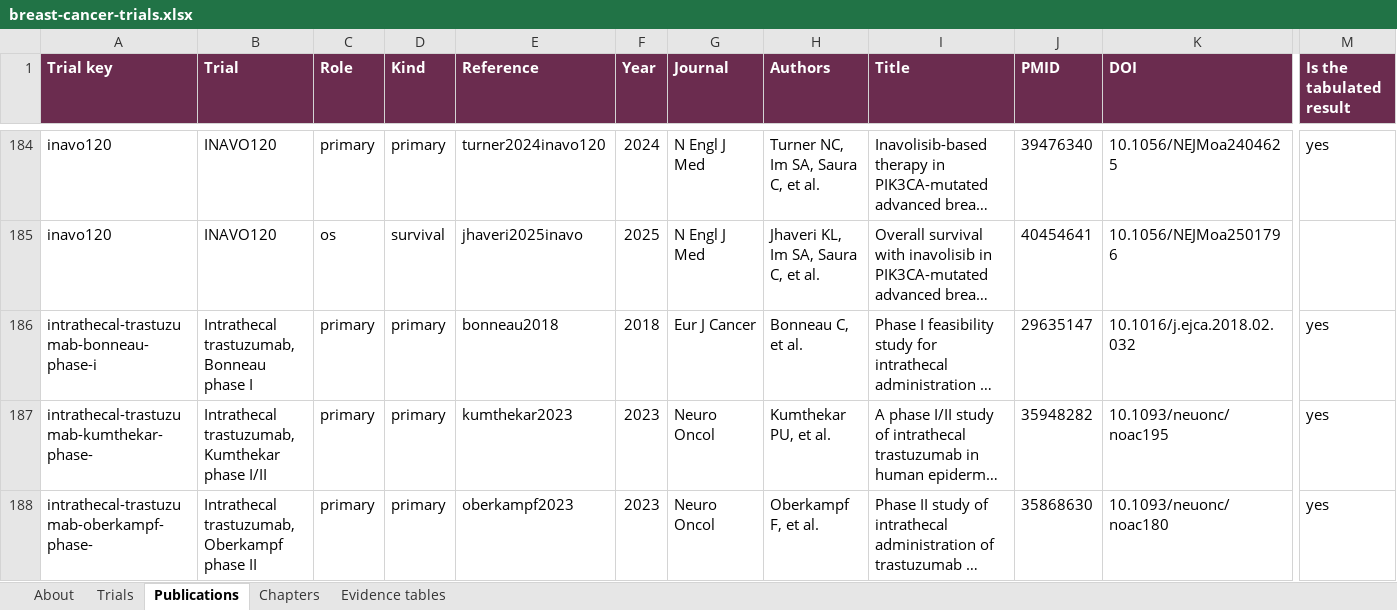
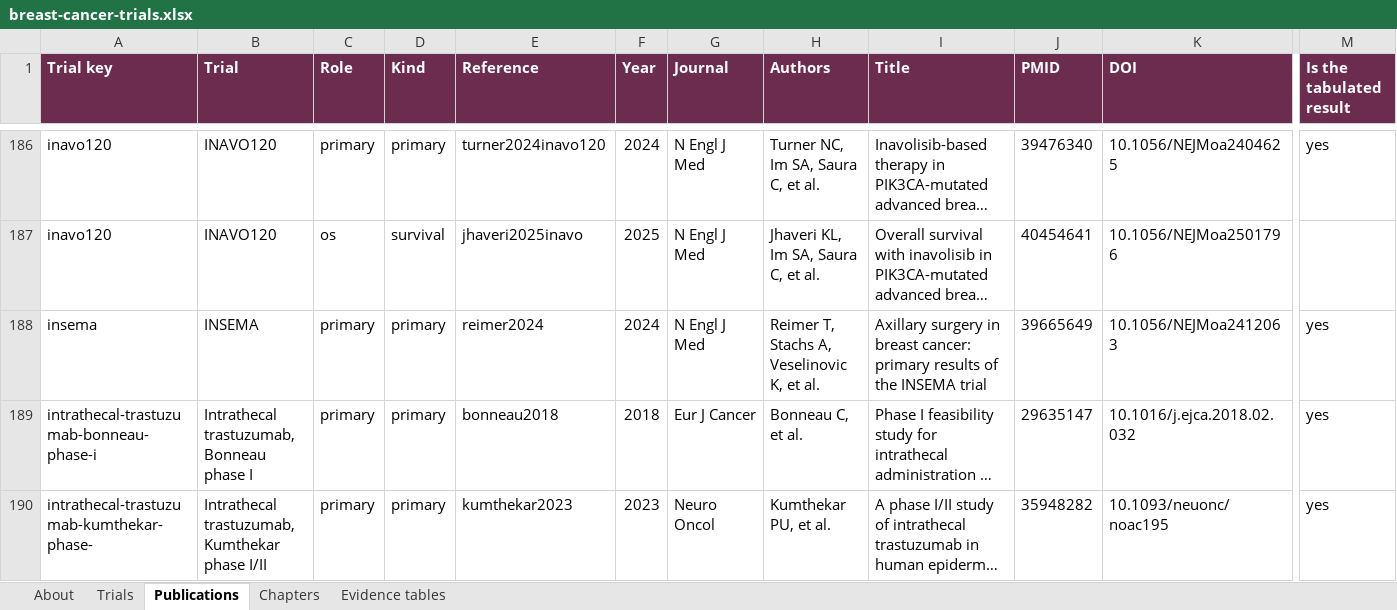
Before and after one commit to Elkhanany/library, an Excel workbook: books/breast-cancer/src/data/breast-cancer-trials.xlsx, sheet Publications, drawn as a sheet; only a part is shown, gaps mark what is left out; the shorter side is filled out with more unchanged rows; long unchanged cells end in …; values as stored, in another font and other column widths than the file's, no borders; rows hold the shown columns only; the diff covers the shown part only; the diff names each change by its address in the sheet, - before the commit and + after, or states it on an @@ line.

Commit message:
Act on a reviewer's reading of the trial registry (#22)
An oncologist checked the exported workbook against the publications. Five
findings, all of which held up.

ADAPT is an umbrella trial and two of its sub-trials had collapsed into one
record: a hand-written entry described the triple-positive trial, and the import
then matched the document's "WSG-ADAPT HER2+/HR-" line to it by name and
appended that trial's papers. One record carried a hormone receptor-positive
result and hormone receptor-negative publications, and duplicated the separate
WSG-ADAPT-TP entry. Both keys were already right, each for the trial the other
held, so the content is exchanged rather than the keys renamed, and BC-840 cites
the trial it meant.

"Has a result" was derived from a flag eleven ongoing trials never carried, so a
trial with nothing entered read as complete and the workbook claimed 303
tabulated results. The registry holds 254 tabulated, 48 extracted from the paper
but never written into the result field, and 27 with nothing. That is now three
states computed from the record.

VIKTORIA-1 read awaited with its phase III result already on its own record, and
carried the whole trial's N where the published result belongs to the
392-patient PIK3CA wild-type cohort. NeoTRIP tabulates a secondary endpoint
while its primary is conference-reported only, which the record now says.

Four generated tables were short because topic is both prose and a filter tag
and four trials never got the tag. aTTom, GIM4, SOLE and lidERA are in their
tables; evidence.py --topics reports the next one, and reading it added
ABCSG-8/ARNO 95 and FATA-GIM3 to the aromatase-inhibitor table. BS-6760 and
BS-6780 are rewritten to match what their tables now hold.

Four trials added, verified against PubMed: INSEMA, EA2108, AZURE at ten years
and D-CARE. And 209 trials now carry a registration identifier, up from 6, read
out of the abstracts already on file; eight are left empty where publications
name more than one, because guessing is how a registry acquires a wrong
identifier that looks checked.

```diff
--- a/books/breast-cancer/src/data/breast-cancer-trials.xlsx (sheet Publications)
+++ b/books/breast-cancer/src/data/breast-cancer-trials.xlsx (sheet Publications)
+row 188: insema | INSEMA | primary | primary | reimer2024 | 2024 | N Engl J Med | Reimer T, Stachs A, Veselinovic K, et al. | Axillary surgery in breast cancer: primary results of the INSEMA trial | 39665649 | 10.1056/NEJMoa2412063 | yes
```
Also changed, not shown: 4 added rows, 1 removed row and 5 edited cells elsewhere in this sheet, sheet Chapters, sheet Trials, sheet Evidence tables, sheet About, docs/breast-cancer/data/breast-cancer-trials.xlsx, 33 other files.
